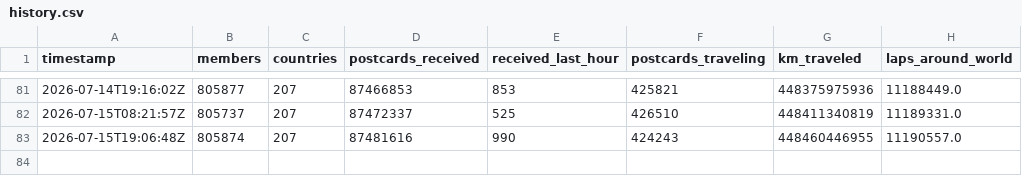
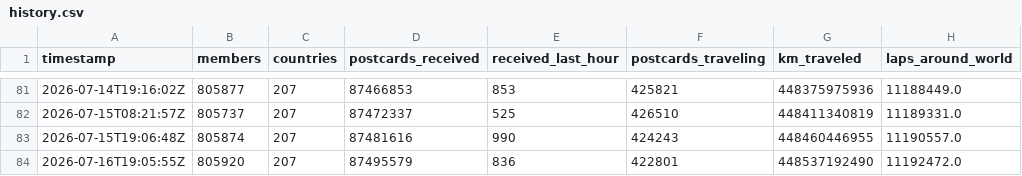
Before and after one commit to kam1k88/postcrossing, a CSV file: docs/history.csv, drawn as a sheet; only a part is shown, gaps mark what is left out; the diff names each change by its address in the sheet, - before the commit and + after, or states it on an @@ line.

```diff
--- a/docs/history.csv
+++ b/docs/history.csv
+row 84: 2026-07-16T19:05:55Z | 805920 | 207 | 87495579 | 836 | 422801 | 448537192490 | 11192472.0
```
Also changed, not shown: docs/TimeData.csv, 3 other files.
